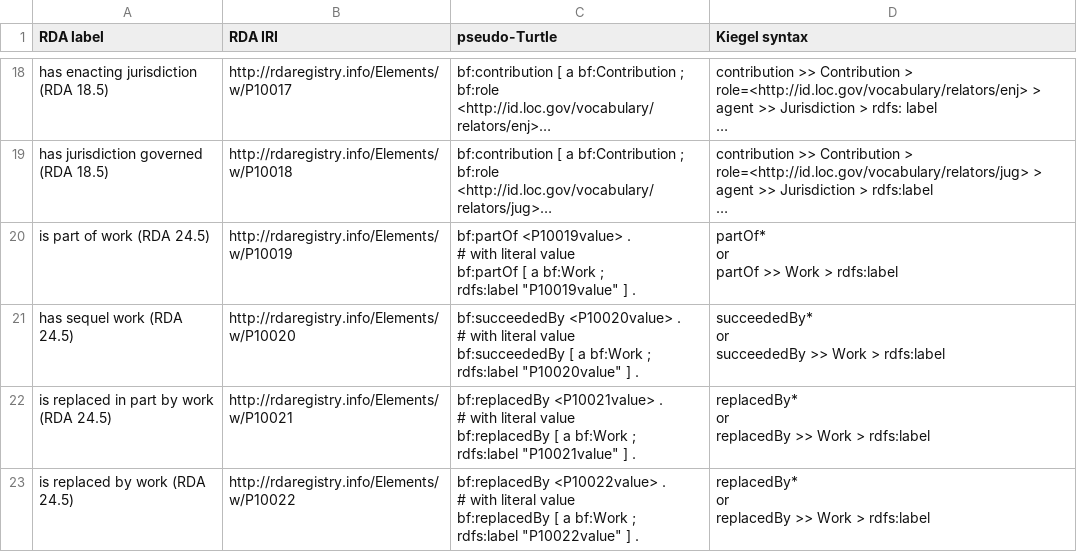
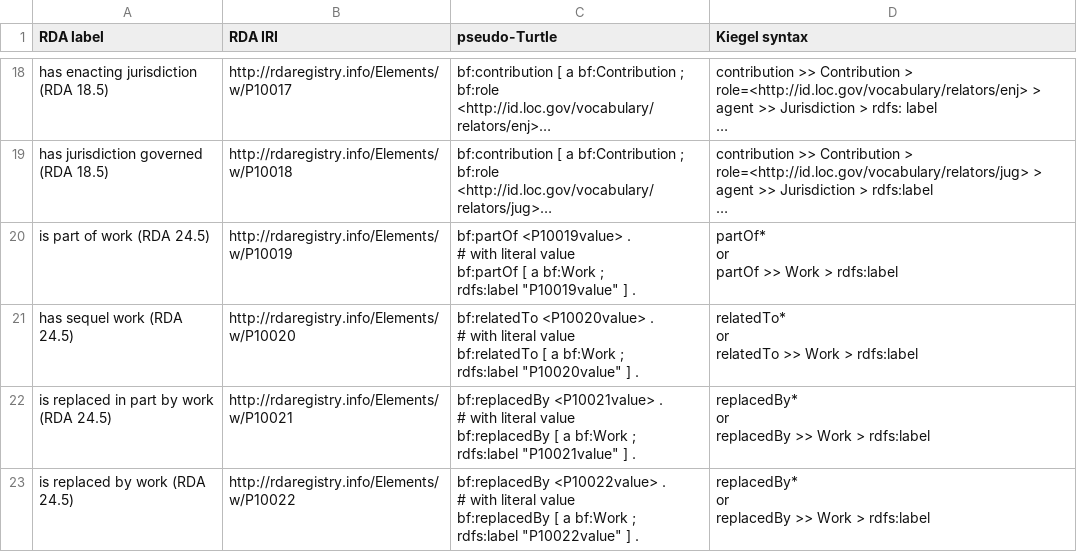
Before and after one commit to uwlib-cams/rml, a CSV file: generateRML/csv_dir/work_2021_02_25.csv (was generateRML/csv_dir/work_2020_11_18.csv), drawn as a sheet; only a part is shown, gaps mark what is left out; long unchanged cells end in …; the diff covers the shown part only.

```diff
--- a/generateRML/csv_dir/work_2020_11_18.csv
+++ b/generateRML/csv_dir/work_2021_02_25.csv
@@ -169,8 +169,8 @@ partOf >> Work > rdfs:label
 "
-has sequel work (RDA 24.5),http://rdaregistry.info/Elements/w/P10020,"bf:succeededBy <P10020value> .
-# with literal value
-bf:succeededBy [ a bf:Work ;
-rdfs:label ""P10020value"" ] .","succeededBy*
-or
-succeededBy >> Work > rdfs:label"
+has sequel work (RDA 24.5),http://rdaregistry.info/Elements/w/P10020,"bf:relatedTo <P10020value> .
+# with literal value
+bf:relatedTo [ a bf:Work ;
+rdfs:label ""P10020value"" ] .","relatedTo*
+or
+relatedTo >> Work > rdfs:label"
 is replaced in part by work (RDA 24.5),http://rdaregistry.info/Elements/w/P10021,"bf:replacedBy <P10021value> .
```
Also changed, not shown: 4 edited cells elsewhere in this file, generateRML/csv_dir/expression_2021_02_25.csv, 5 other files.
